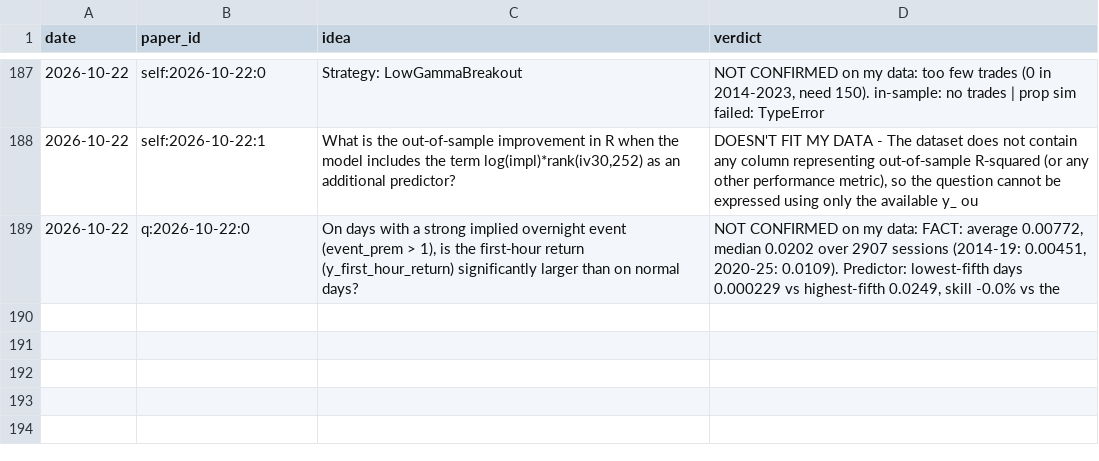
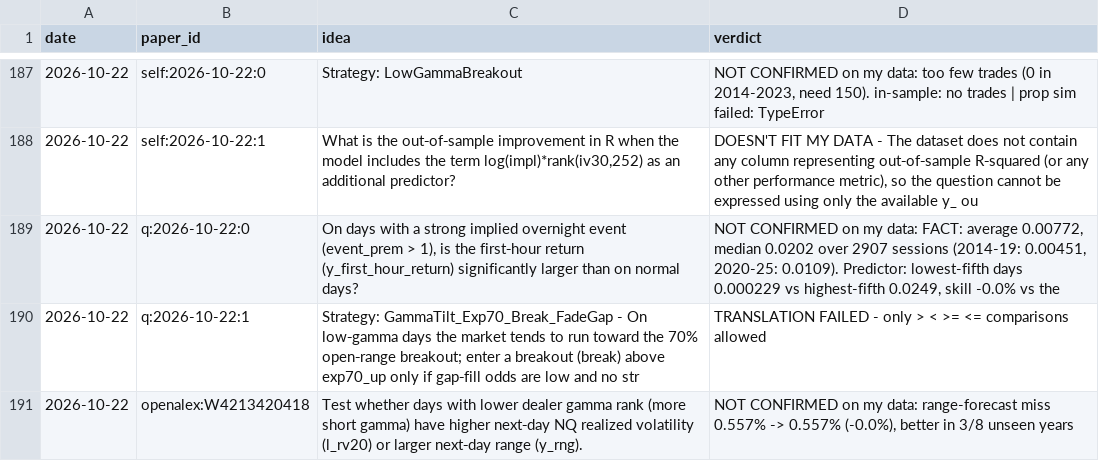
Before and after one commit to vannaflow1/nasdaq-bot, a CSV file: knowledge/ideas.csv, drawn as a sheet; only a part is shown, gaps mark what is left out.

```diff
--- a/knowledge/ideas.csv
+++ b/knowledge/ideas.csv
@@ -189 +189,3 @@ date,paper_id,idea,verdict
 2026-10-22,q:2026-10-22:0,"On days with a strong implied overnight event (event_prem > 1), is the first‑hour return (y_first_hour_return) significantly larger than on normal days?","NOT CONFIRMED on my data: FACT: average 0.00772, median 0.0202 over 2907 sessions (2014-19: 0.00451, 2020-25: 0.0109). Predictor: lowest-fifth days 0.000229 vs highest-fifth 0.0249, skill -0.0% vs the"
+2026-10-22,q:2026-10-22:1,"Strategy: GammaTilt_Exp70_Break_FadeGap - On low‑gamma days the market tends to run toward the 70% open‑range breakout; enter a breakout (break) above exp70_up only if gap‑fill odds are low and no str","TRANSLATION FAILED - only > < >= <= comparisons allowed"
+2026-10-22,openalex:W4213420418,"Test whether days with lower dealer gamma rank (more short gamma) have higher next‑day NQ realized volatility (l_rv20) or larger next‑day range (y_rng).","NOT CONFIRMED on my data: range-forecast miss 0.557% -> 0.557% (-0.0%), better in 3/8 unseen years"
```
Also changed, not shown: 14 other files.
